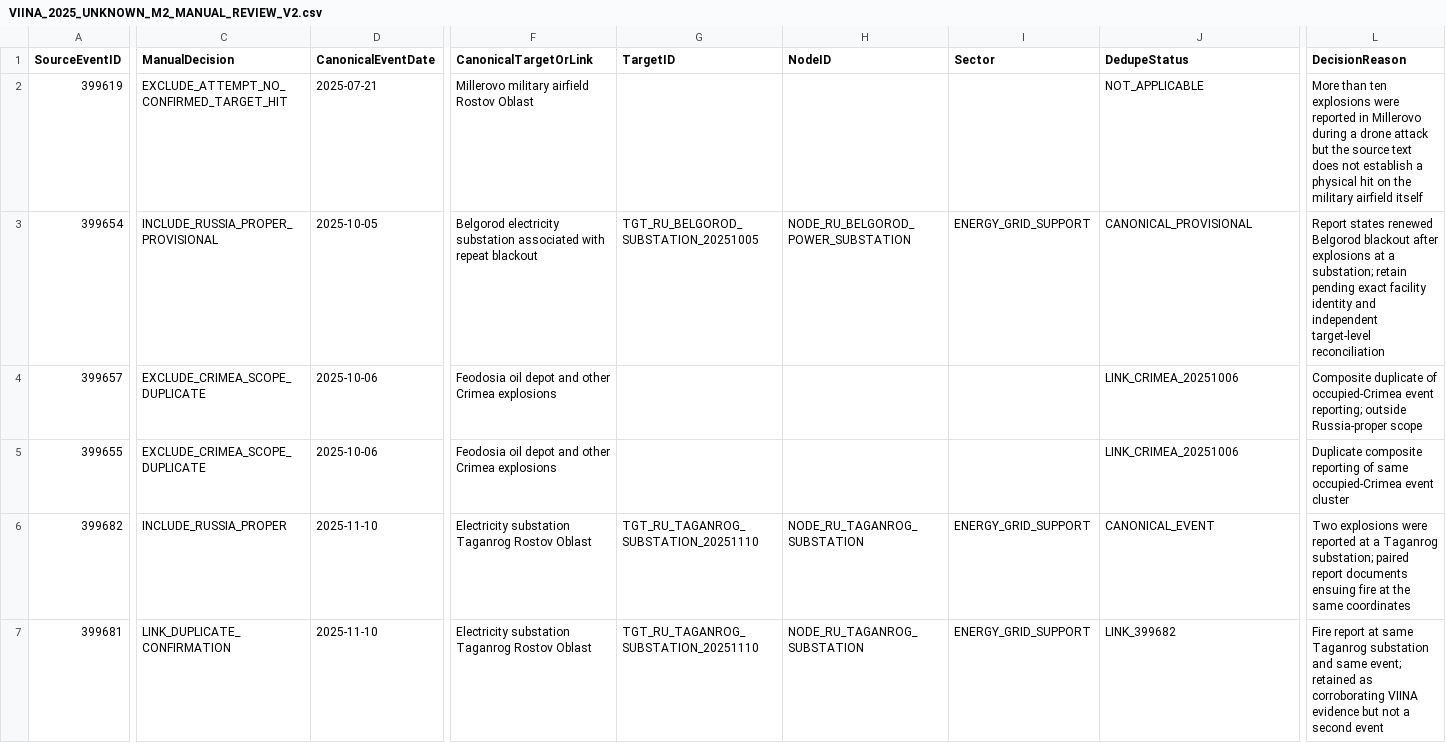
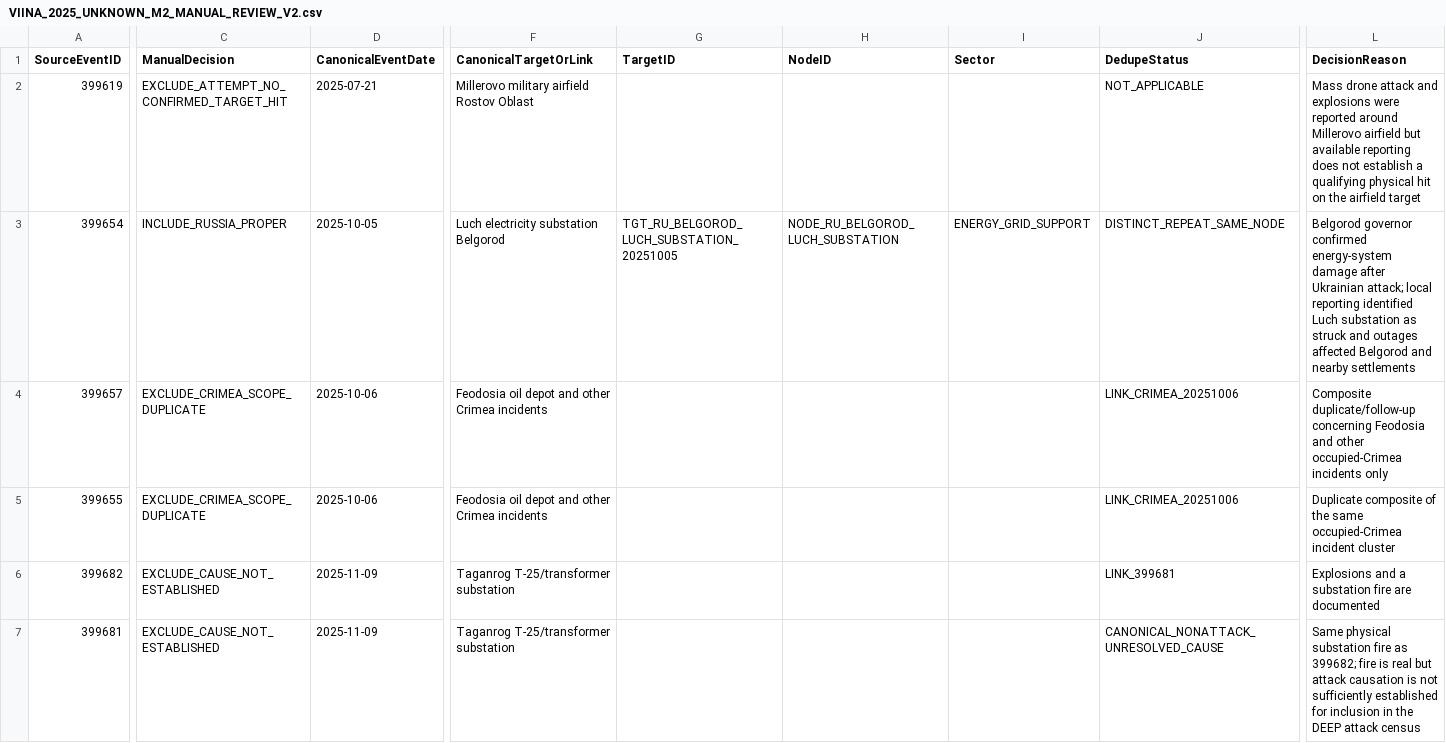
Before and after one commit to wolfgangkrugmo-del/viina-data-extraction, a CSV file: output/VIINA_2025_UNKNOWN_M2_MANUAL_REVIEW_V2.csv, drawn as a sheet; only a part is shown, gaps mark what is left out; the diff covers the shown part only; the diff names each change by its address in the sheet, - before the commit and + after, or states it on an @@ line.

Commit message:
Correct VIINA 2025 M2 review decisions

```diff
--- a/output/VIINA_2025_UNKNOWN_M2_MANUAL_REVIEW_V2.csv
+++ b/output/VIINA_2025_UNKNOWN_M2_MANUAL_REVIEW_V2.csv
-L2 (DecisionReason): More than ten explosions were reported in Millerovo during a drone attack but the source text does not establish a physical hit on the military airfield itself
+L2 (DecisionReason): Mass drone attack and explosions were reported around Millerovo airfield but available reporting does not establish a qualifying physical hit on the airfield target
-C3 (ManualDecision): INCLUDE_RUSSIA_PROPER_PROVISIONAL
+C3 (ManualDecision): INCLUDE_RUSSIA_PROPER
-F3 (CanonicalTargetOrLink): Belgorod electricity substation associated with repeat blackout
+F3 (CanonicalTargetOrLink): Luch electricity substation Belgorod
-G3 (TargetID): TGT_RU_BELGOROD_SUBSTATION_20251005
+G3 (TargetID): TGT_RU_BELGOROD_LUCH_SUBSTATION_20251005
-H3 (NodeID): NODE_RU_BELGOROD_POWER_SUBSTATION
+H3 (NodeID): NODE_RU_BELGOROD_LUCH_SUBSTATION
-J3 (DedupeStatus): CANONICAL_PROVISIONAL
+J3 (DedupeStatus): DISTINCT_REPEAT_SAME_NODE
-L3 (DecisionReason): Report states renewed Belgorod blackout after explosions at a substation; retain pending exact facility identity and independent target-level reconciliation
+L3 (DecisionReason): Belgorod governor confirmed energy-system damage after Ukrainian attack; local reporting identified Luch substation as struck and outages affected Belgorod and nearby settlements
-F4:F5 (CanonicalTargetOrLink): …other Crimea explosions
+F4:F5 (CanonicalTargetOrLink): …other Crimea incidents
-L4 (DecisionReason): Composite duplicate of occupied-Crimea event reporting; outside Russia-proper scope
+L4 (DecisionReason): Composite duplicate/follow-up concerning Feodosia and other occupied-Crimea incidents only
-L5 (DecisionReason): Duplicate composite reporting of same occupied-Crimea event cluster
+L5 (DecisionReason): Duplicate composite of the same occupied-Crimea incident cluster
-C6 (ManualDecision): INCLUDE_RUSSIA_PROPER
+C6 (ManualDecision): EXCLUDE_CAUSE_NOT_ESTABLISHED
-D6:D7 (CanonicalEventDate): 2025-11-10
+D6:D7 (CanonicalEventDate): 2025-11-09
-F6:F7 (CanonicalTargetOrLink): Electricity substation Taganrog Rostov Oblast
+F6:F7 (CanonicalTargetOrLink): Taganrog T-25/transformer substation
-G6:G7 (TargetID): TGT_RU_TAGANROG_SUBSTATION_20251110
+G6:G7 (TargetID): (empty)
-H6:H7 (NodeID): NODE_RU_TAGANROG_SUBSTATION
+H6:H7 (NodeID): (empty)
-I6:I7 (Sector): ENERGY_GRID_SUPPORT
+I6:I7 (Sector): (empty)
-J6 (DedupeStatus): CANONICAL_EVENT
+J6 (DedupeStatus): LINK_399681
-L6 (DecisionReason): Two explosions were reported at a Taganrog substation; paired report documents ensuing fire at the same coordinates
+L6 (DecisionReason): Explosions and a substation fire are documented
-C7 (ManualDecision): LINK_DUPLICATE_CONFIRMATION
+C7 (ManualDecision): EXCLUDE_CAUSE_NOT_ESTABLISHED
-J7 (DedupeStatus): LINK_399682
+J7 (DedupeStatus): CANONICAL_NONATTACK_UNRESOLVED_CAUSE
-L7 (DecisionReason): Fire report at same Taganrog substation and same event; retained as corroborating VIINA evidence but not a second event
+L7 (DecisionReason): Same physical substation fire as 399682; fire is real but attack causation is not sufficiently established for inclusion in the DEEP attack census
```
Also changed, not shown: 4 edited cells elsewhere in this file.
